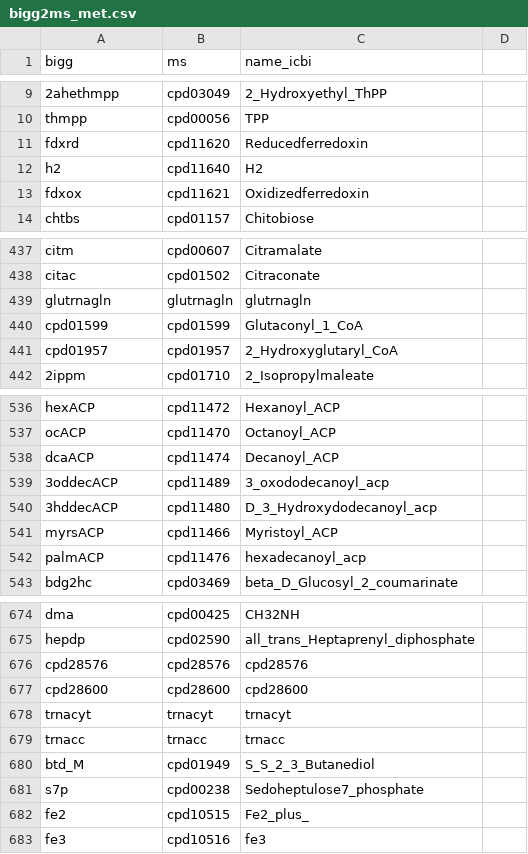
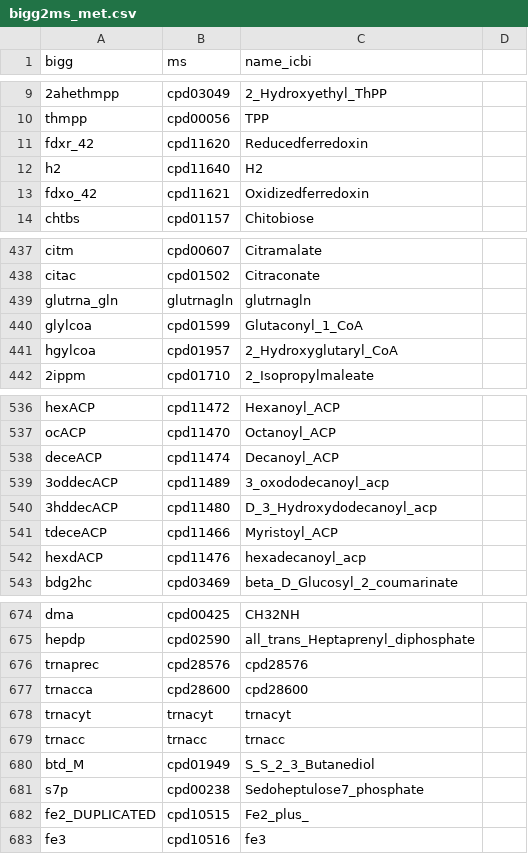
Before and after one commit to TrinhLab/ctherm-gem, a CSV file: iCBI/id_map/bigg2ms_met.csv, drawn as a sheet; only a part is shown, gaps mark what is left out; the diff covers the shown part only.

```diff
--- a/iCBI/id_map/bigg2ms_met.csv
+++ b/iCBI/id_map/bigg2ms_met.csv
@@ -11 +11 @@ thmpp,cpd00056,TPP
-fdxrd,cpd11620,Reducedferredoxin
+fdxr_42,cpd11620,Reducedferredoxin,
@@ -13 +13 @@ h2,cpd11640,H2
-fdxox,cpd11621,Oxidizedferredoxin
+fdxo_42,cpd11621,Oxidizedferredoxin,
@@ -439,3 +439,3 @@ citac,cpd01502,Citraconate
-glutrnagln,glutrnagln,glutrnagln
-cpd01599,cpd01599,Glutaconyl_1_CoA
-cpd01957,cpd01957,2_Hydroxyglutaryl_CoA
+glutrna_gln,glutrnagln,glutrnagln,
+glylcoa,cpd01599,Glutaconyl_1_CoA,
+hgylcoa,cpd01957,2_Hydroxyglutaryl_CoA,
@@ -538 +538 @@ ocACP,cpd11470,Octanoyl_ACP
-dcaACP,cpd11474,Decanoyl_ACP
+deceACP,cpd11474,Decanoyl_ACP,
@@ -541,2 +541,2 @@ dcaACP,cpd11474,Decanoyl_ACP
-myrsACP,cpd11466,Myristoyl_ACP
-palmACP,cpd11476,hexadecanoyl_acp
+tdeceACP,cpd11466,Myristoyl_ACP,
+hexdACP,cpd11476,hexadecanoyl_acp,
@@ -676,2 +676,2 @@ hepdp,cpd02590,all_trans_Heptaprenyl_diphosphate
-cpd28576,cpd28576,cpd28576
-cpd28600,cpd28600,cpd28600
+trnaprec,cpd28576,cpd28576,
+trnacca,cpd28600,cpd28600,
@@ -682 +682 @@ s7p,cpd00238,Sedoheptulose7_phosphate
-fe2,cpd10515,Fe2_plus_
+fe2_DUPLICATED,cpd10515,Fe2_plus_,
```
Also changed, not shown: 1 added row and 40 edited cells elsewhere in this file, iCBI/id_map/bigg2ms_rxn.csv, 56 other files.
